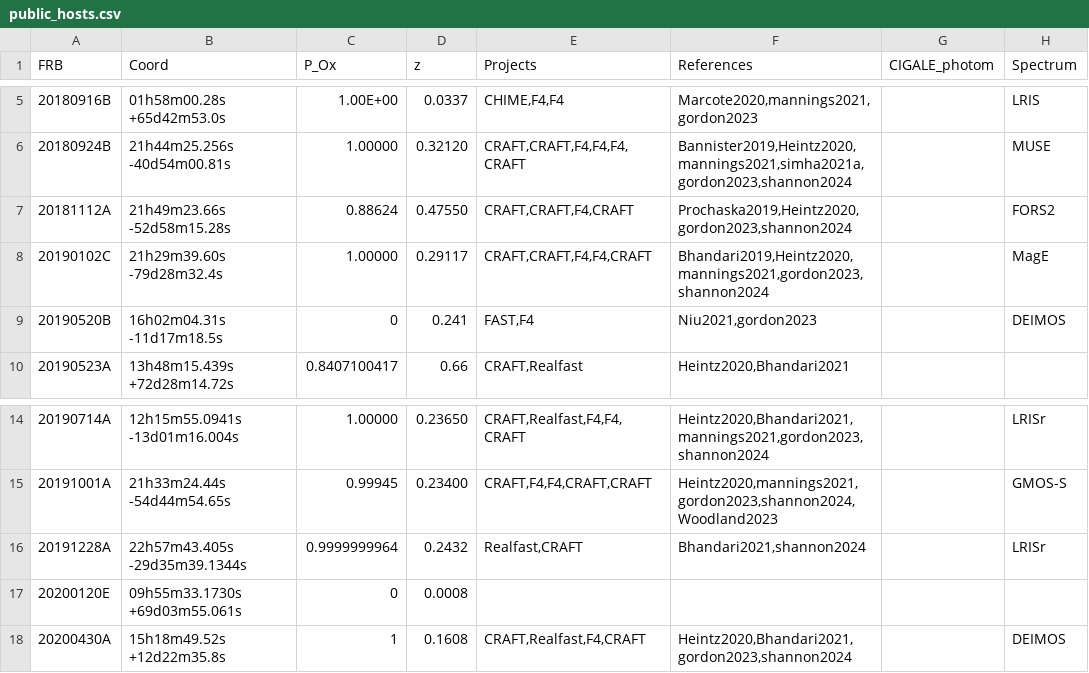
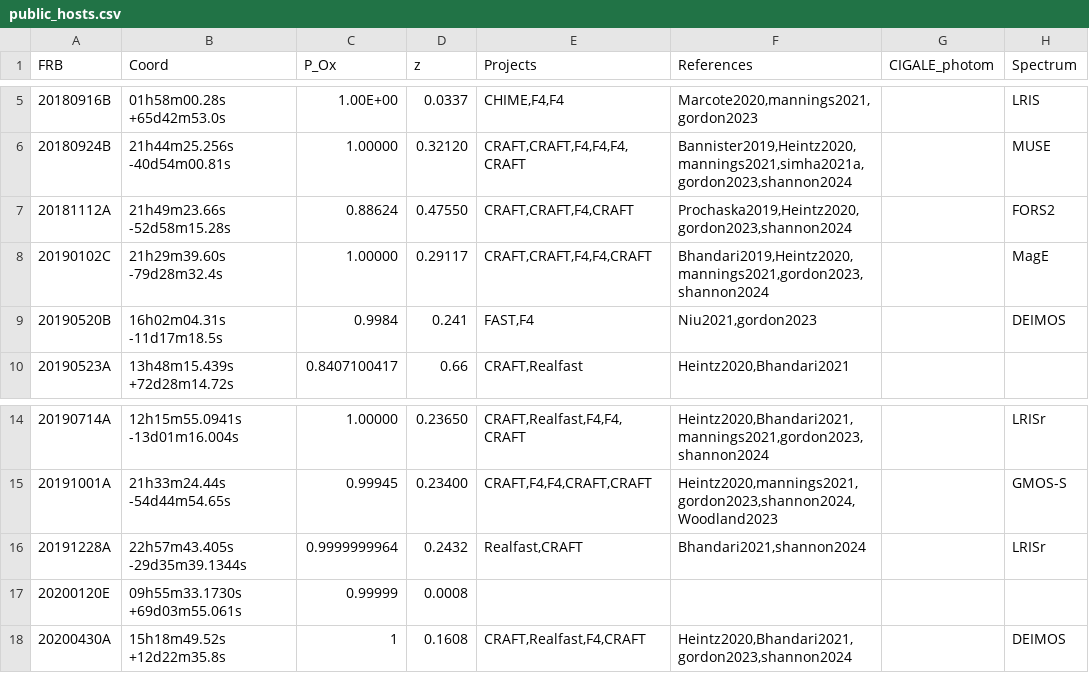
Before and after one commit to FRBs/FRB, a CSV file: frb/data/Galaxies/public_hosts.csv, drawn as a sheet; only a part is shown, gaps mark what is left out; the diff names each change by its address in the sheet, - before the commit and + after, or states it on an @@ line.

```diff
--- a/frb/data/Galaxies/public_hosts.csv
+++ b/frb/data/Galaxies/public_hosts.csv
-C9 (P_Ox): 0
+C9 (P_Ox): 0.9984
-C17 (P_Ox): 0
+C17 (P_Ox): 0.99999
```
Also changed, not shown: 1 other file.
